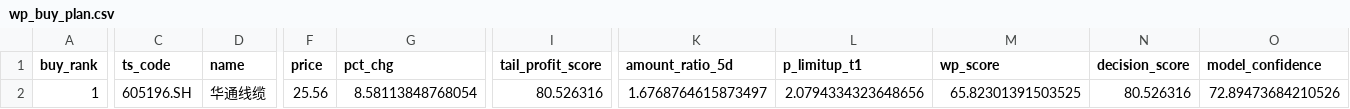
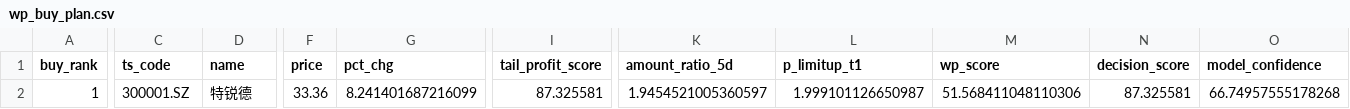
Before and after one commit to njedu2023-prog/WP, a CSV file: outputs/csv/wp_buy_plan.csv, drawn as a sheet; only a part is shown, gaps mark what is left out; the diff covers the shown part only; the diff names each change by its address in the sheet, - before the commit and + after, or states it on an @@ line.

```diff
--- a/outputs/csv/wp_buy_plan.csv
+++ b/outputs/csv/wp_buy_plan.csv
-C2 (ts_code): 605196.SH
+C2 (ts_code): 300001.SZ
-D2 (name): 华通线缆
+D2 (name): 特锐德
-F2 (price): 25.56
+F2 (price): 33.36
-G2 (pct_chg): 8.58113848768054
+G2 (pct_chg): 8.241401687216099
-I2 (tail_profit_score): 80.526316
+I2 (tail_profit_score): 87.325581
-K2 (amount_ratio_5d): 1.6768764615873497
+K2 (amount_ratio_5d): 1.9454521005360597
-L2 (p_limitup_t1): 2.0794334323648656
+L2 (p_limitup_t1): 1.999101126650987
-M2 (wp_score): 65.82301391503525
+M2 (wp_score): 51.568411048110306
-N2 (decision_score): 80.526316
+N2 (decision_score): 87.325581
-O2 (model_confidence): 72.89473684210526
+O2 (model_confidence): 66.74957555178268
```
Also changed, not shown: 6 edited cells elsewhere in this file, data/direct/latest/wp_latest_rank_input.csv, outputs/csv/wp_buy_decision.csv, 12 other files.
